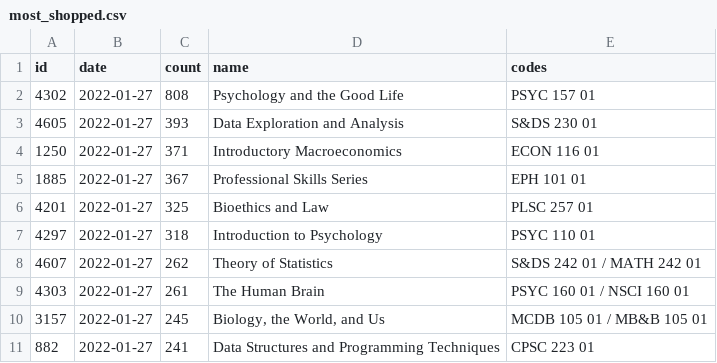
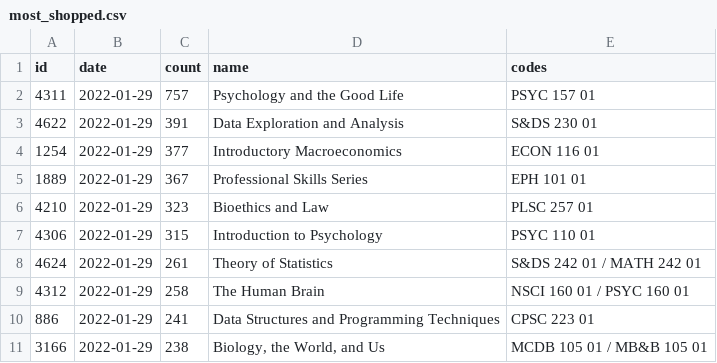
Before and after one commit to yaledailynews/ydntech.github.io, a CSV file: public_projects/popular_courses_202201/data/most_shopped.csv, drawn as a sheet.

```diff
--- a/public_projects/popular_courses_202201/data/most_shopped.csv
+++ b/public_projects/popular_courses_202201/data/most_shopped.csv
@@ -1,11 +1,11 @@
 id,date,count,name,codes
-4302,2022-01-27,808,Psychology and the Good Life,PSYC 157 01
-4605,2022-01-27,393,Data Exploration and Analysis,S&DS 230 01
-1250,2022-01-27,371,Introductory Macroeconomics,ECON 116 01
-1885,2022-01-27,367,Professional Skills Series,EPH 101 01
-4201,2022-01-27,325,Bioethics and Law,PLSC 257 01
-4297,2022-01-27,318,Introduction to Psychology,PSYC 110 01
-4607,2022-01-27,262,Theory of Statistics,S&DS 242 01 / MATH 242 01
-4303,2022-01-27,261,The Human Brain,PSYC 160 01 / NSCI 160 01
-3157,2022-01-27,245,"Biology, the World, and Us",MCDB 105 01 / MB&B 105 01
-882,2022-01-27,241,Data Structures and Programming Techniques,CPSC 223 01
+4311,2022-01-29,757,Psychology and the Good Life,PSYC 157 01
+4622,2022-01-29,391,Data Exploration and Analysis,S&DS 230 01
+1254,2022-01-29,377,Introductory Macroeconomics,ECON 116 01
+1889,2022-01-29,367,Professional Skills Series,EPH 101 01
+4210,2022-01-29,323,Bioethics and Law,PLSC 257 01
+4306,2022-01-29,315,Introduction to Psychology,PSYC 110 01
+4624,2022-01-29,261,Theory of Statistics,S&DS 242 01 / MATH 242 01
+4312,2022-01-29,258,The Human Brain,NSCI 160 01 / PSYC 160 01
+886,2022-01-29,241,Data Structures and Programming Techniques,CPSC 223 01
+3166,2022-01-29,238,"Biology, the World, and Us",MCDB 105 01 / MB&B 105 01
```
Also changed, not shown: public_projects/popular_courses_202201/data/seminars.csv, public_projects/popular_courses_202201/data/trending.csv.
